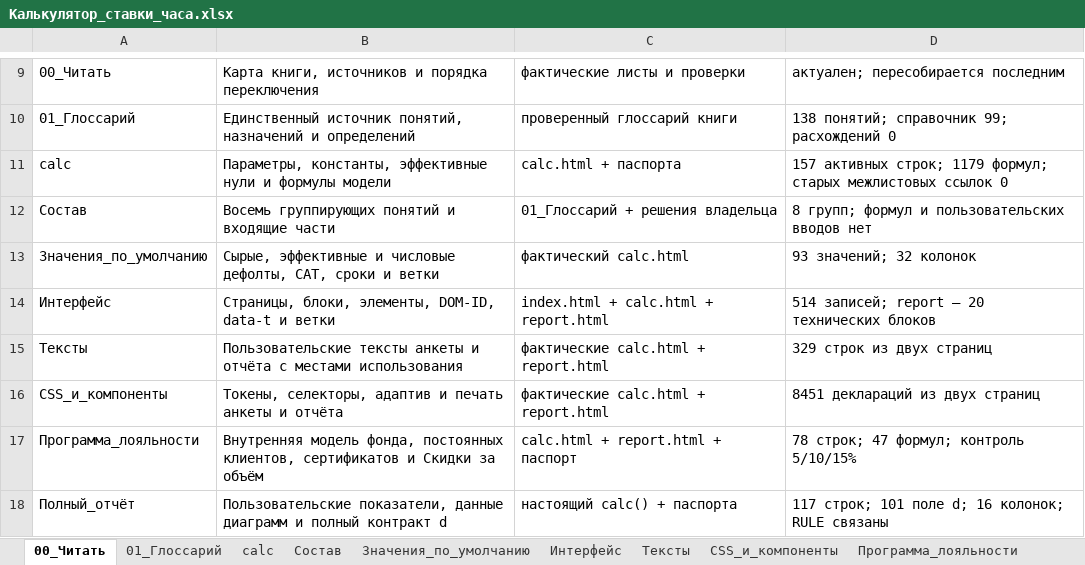
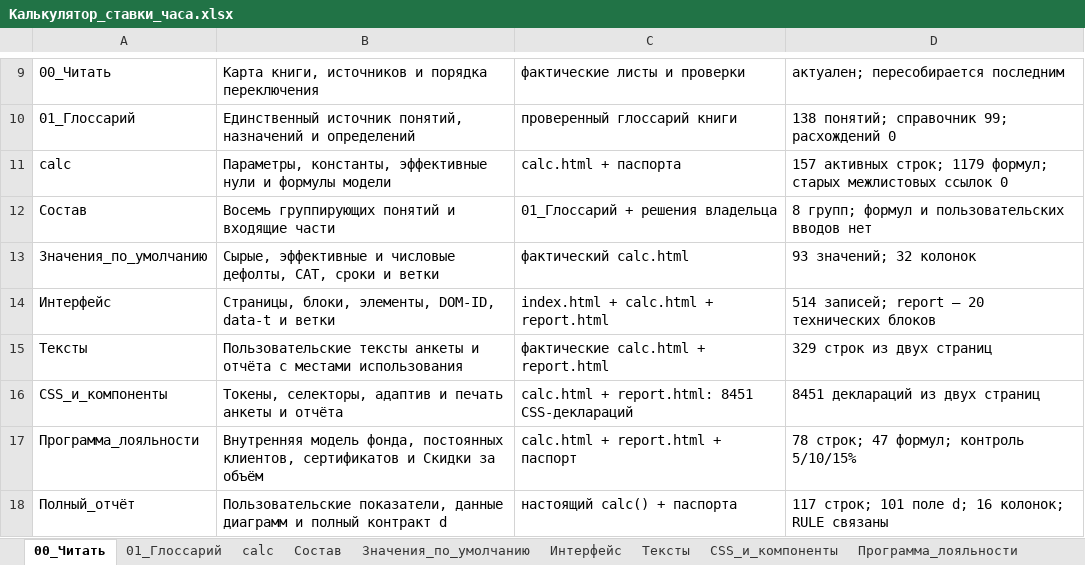
Before and after one commit to artcr618-web/Schetix_Photographer, an Excel workbook: Книга/Калькулятор_ставки_часа.xlsx, sheet 00_Читать, drawn as a sheet; only a part is shown, gaps mark what is left out; values as stored, in another font and other column widths than the file's, no borders; the diff names each change by its address in the sheet, - before the commit and + after, or states it on an @@ line.

```diff
--- a/Книга/Калькулятор_ставки_часа.xlsx (sheet 00_Читать)
+++ b/Книга/Калькулятор_ставки_часа.xlsx (sheet 00_Читать)
-C16: фактические calc.html + report.html
+C16: calc.html + report.html: 8451 CSS-деклараций
```
Also changed, not shown: sheet CSS_и_компоненты, 4 other files.
